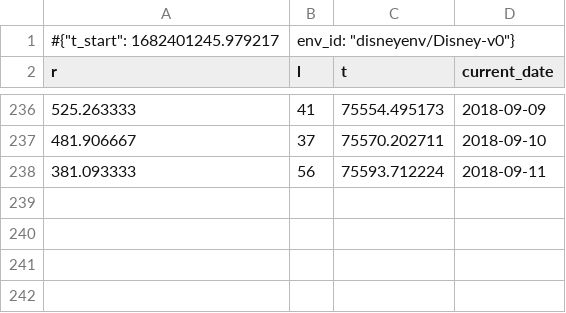
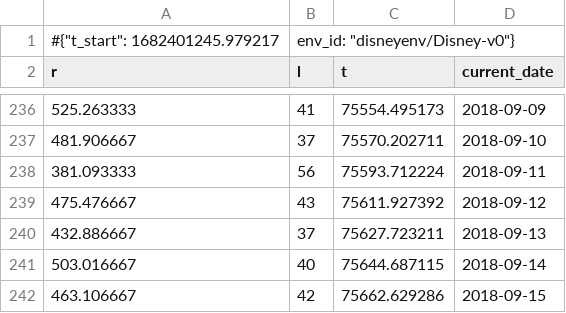
Before and after one commit to Hiroki39/DS-GA-3001-007-Final-Project, a CSV file: monitor_logs/ppo/eval.monitor.csv, drawn as a sheet; only a part is shown, gaps mark what is left out; the diff names each change by its address in the sheet, - before the commit and + after, or states it on an @@ line.

```diff
--- a/monitor_logs/ppo/eval.monitor.csv
+++ b/monitor_logs/ppo/eval.monitor.csv
+row 239: 475.476667 | 43 | 75611.927392 | 2018-09-12
+row 240: 432.886667 | 37 | 75627.723211 | 2018-09-13
+row 241: 503.016667 | 40 | 75644.687115 | 2018-09-14
+row 242: 463.106667 | 42 | 75662.629286 | 2018-09-15
```
Also changed, not shown: monitor_logs/dqn/eval.monitor.csv, 5 other files.
